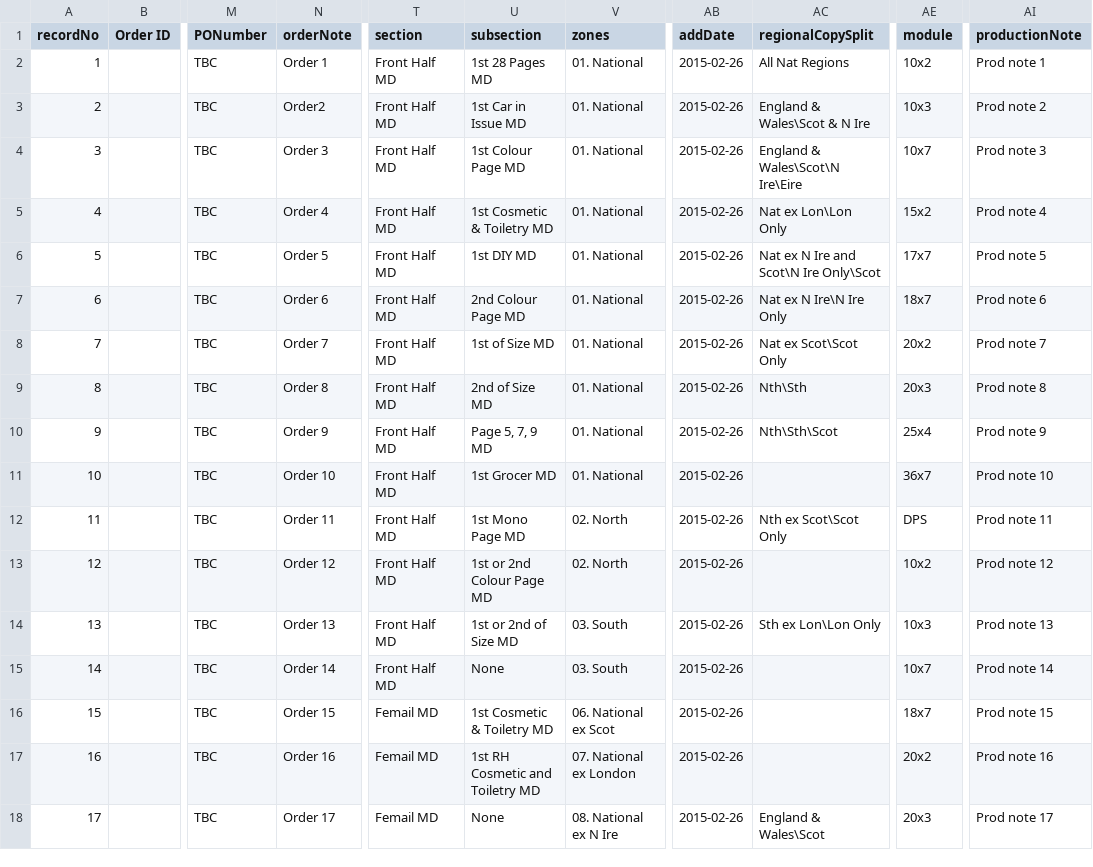
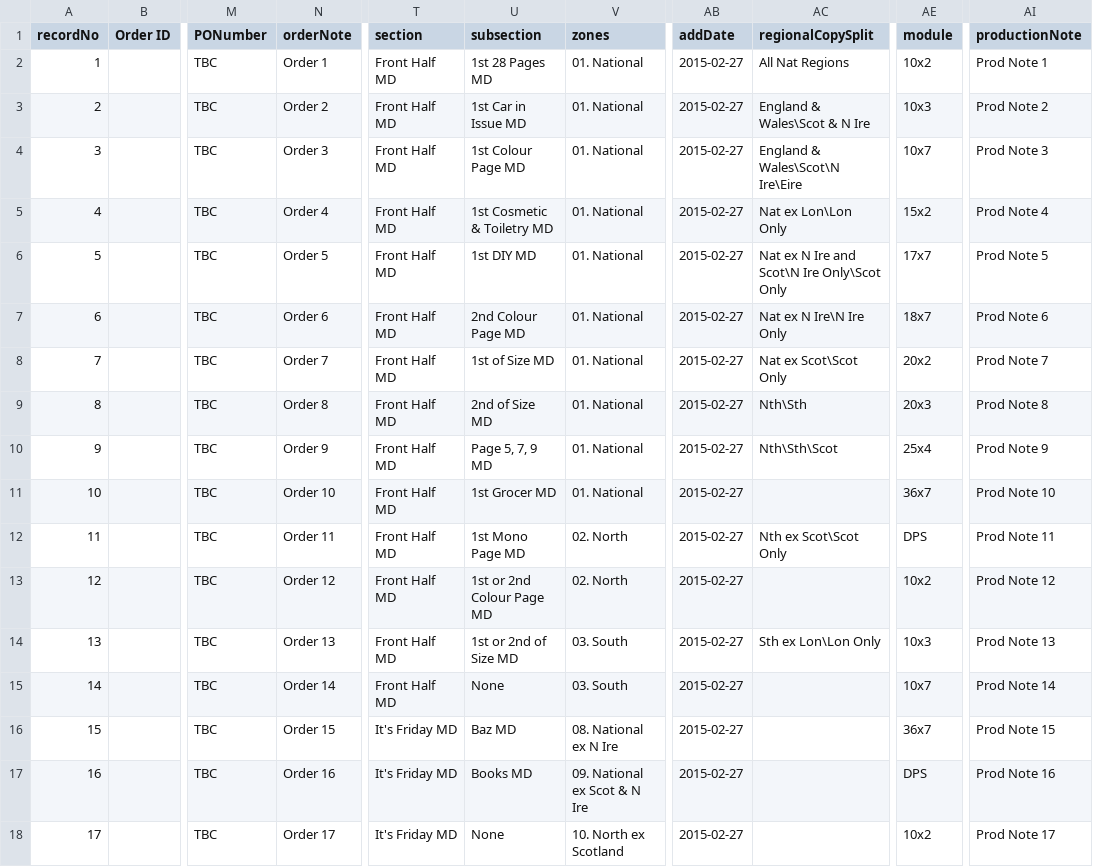
Before and after one commit to skuncha/syncJobTwo, a CSV file: syncJobTwo/src/main/resources/datamigration.csv, drawn as a sheet; only a part is shown, gaps mark what is left out; the diff names each change by its address in the sheet, - before the commit and + after, or states it on an @@ line.

Commit message:
update for Firday Orders FCUAT

```diff
--- a/syncJobTwo/src/main/resources/datamigration.csv
+++ b/syncJobTwo/src/main/resources/datamigration.csv
-AB2:AB18 (addDate): 2015-02-26
+AB2:AB18 (addDate): 2015-02-27
-AI2 (productionNote): Prod note 1
+AI2 (productionNote): Prod Note 1
-N3 (orderNote): Order2
+N3 (orderNote): Order 2
-AI3 (productionNote): Prod note 2
+AI3 (productionNote): Prod Note 2
-AI4 (productionNote): Prod note 3
+AI4 (productionNote): Prod Note 3
-AI5 (productionNote): Prod note 4
+AI5 (productionNote): Prod Note 4
-AC6 (regionalCopySplit): Nat ex N Ire and Scot\N Ire Only\Scot
+AC6 (regionalCopySplit): Nat ex N Ire and Scot\N Ire Only\Scot Only
-AI6 (productionNote): Prod note 5
+AI6 (productionNote): Prod Note 5
-AI7 (productionNote): Prod note 6
+AI7 (productionNote): Prod Note 6
-AI8 (productionNote): Prod note 7
+AI8 (productionNote): Prod Note 7
-AI9 (productionNote): Prod note 8
+AI9 (productionNote): Prod Note 8
-AI10 (productionNote): Prod note 9
+AI10 (productionNote): Prod Note 9
-AI11 (productionNote): Prod note 10
+AI11 (productionNote): Prod Note 10
-AI12 (productionNote): Prod note 11
+AI12 (productionNote): Prod Note 11
-AI13 (productionNote): Prod note 12
+AI13 (productionNote): Prod Note 12
-AI14 (productionNote): Prod note 13
+AI14 (productionNote): Prod Note 13
-AI15 (productionNote): Prod note 14
+AI15 (productionNote): Prod Note 14
-T16:T18 (section): Femail MD
+T16:T18 (section): It's Friday MD
-U16 (subsection): 1st Cosmetic & Toiletry MD
+U16 (subsection): Baz MD
-V16 (zones): 06. National ex Scot
+V16 (zones): 08. National ex N Ire
-AE16 (module): 18x7
+AE16 (module): 36x7
-AI16 (productionNote): Prod note 15
+AI16 (productionNote): Prod Note 15
-U17 (subsection): 1st RH Cosmetic and Toiletry MD
+U17 (subsection): Books MD
-V17 (zones): 07. National ex London
+V17 (zones): 09. National ex Scot & N Ire
-AE17 (module): 20x2
+AE17 (module): DPS
-AI17 (productionNote): Prod note 16
+AI17 (productionNote): Prod Note 16
-V18 (zones): 08. National ex N Ire
+V18 (zones): 10. North ex Scotland
-AC18 (regionalCopySplit): England & Wales\Scot
+AC18 (regionalCopySplit): (empty)
-AE18 (module): 20x3
+AE18 (module): 10x2
-AI18 (productionNote): Prod note 17
+AI18 (productionNote): Prod Note 17
```
Also changed, not shown: 1 other file.
